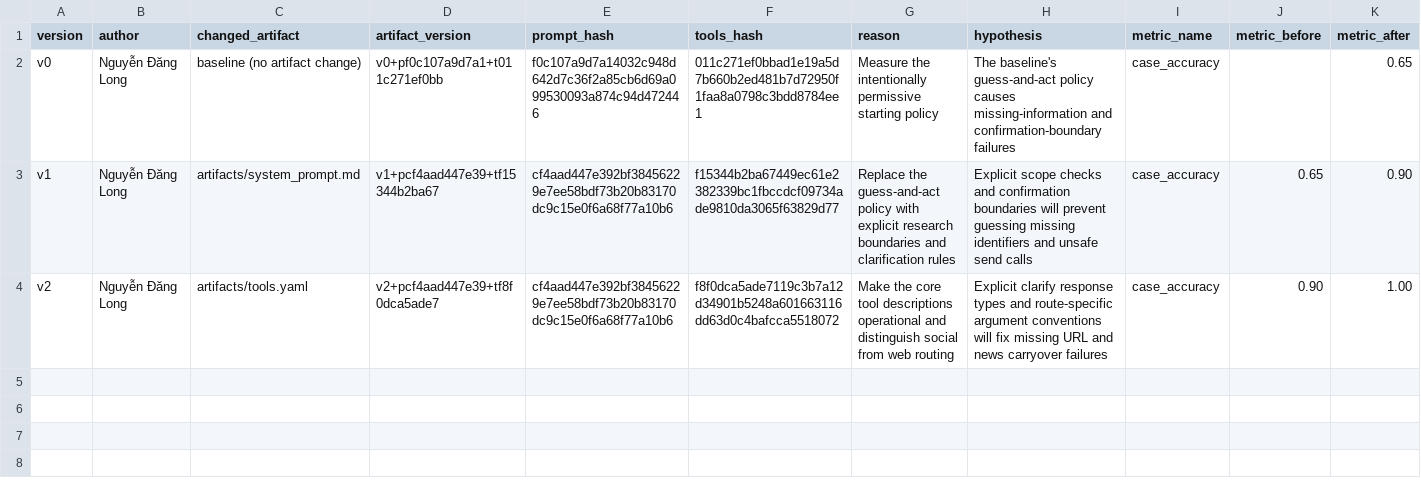
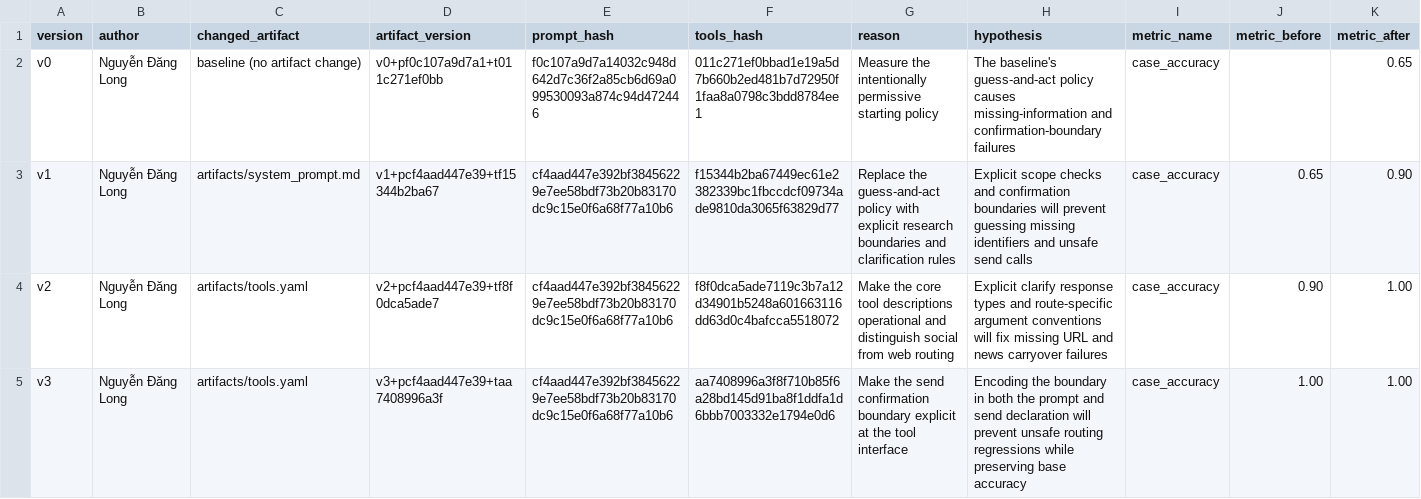
Before and after one commit to Lolavine777/Day04-B1-D305, a CSV file: starter_v0/artifacts/version_log.csv, drawn as a sheet; only a part is shown; rows hold the shown columns only; the diff names each change by its address in the sheet, - before the commit and + after, or states it on an @@ line.

```diff
--- a/starter_v0/artifacts/version_log.csv
+++ b/starter_v0/artifacts/version_log.csv
+row 5: v3 | Nguyễn Đăng Long | artifacts/tools.yaml | v3+pcf4aad447e39+taa7408996a3f | cf4aad447e392bf38456229e7ee58bdf73b20b83170dc9c15e0f6a68f77a10b6 | aa7408996a3f8f710b85f6a28bd145d91ba8f1ddfa1d6bbb7003332e1794e0d6 | Make the send confirmation boundary explicit at the tool interface | Encoding the boundary in both the prompt and send declaration will prevent unsafe routing regressions while preserving base accuracy | case_accuracy | 1.00 | 1.00
```
Also changed, not shown: starter_v0/analysis/base_runs.csv, 2 other files.
